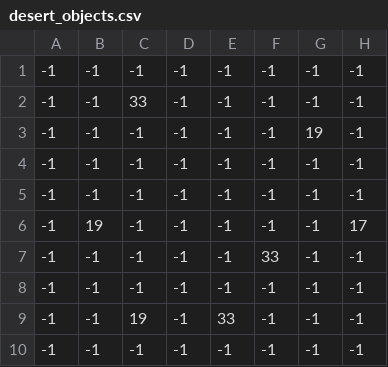
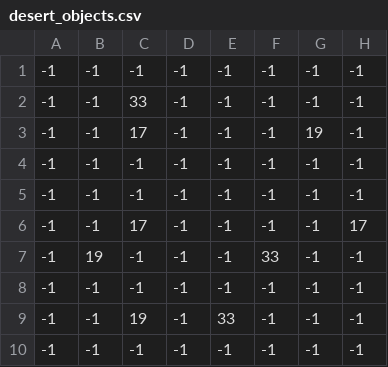
Before and after one commit to meyerphil/ARTG120-Final, a CSV file: assets/desert/desert_objects.csv, drawn as a sheet; only a part is shown; the diff names each change by its address in the sheet, - before the commit and + after, or states it on an @@ line.

```diff
--- a/assets/desert/desert_objects.csv
+++ b/assets/desert/desert_objects.csv
-C3: -1
+C3: 17
-B6: 19
+B6: -1
-C6: -1
+C6: 17
-B7: -1
+B7: 19
```
Also changed, not shown: assets/desert/desert_ground.csv, 17 other files.
